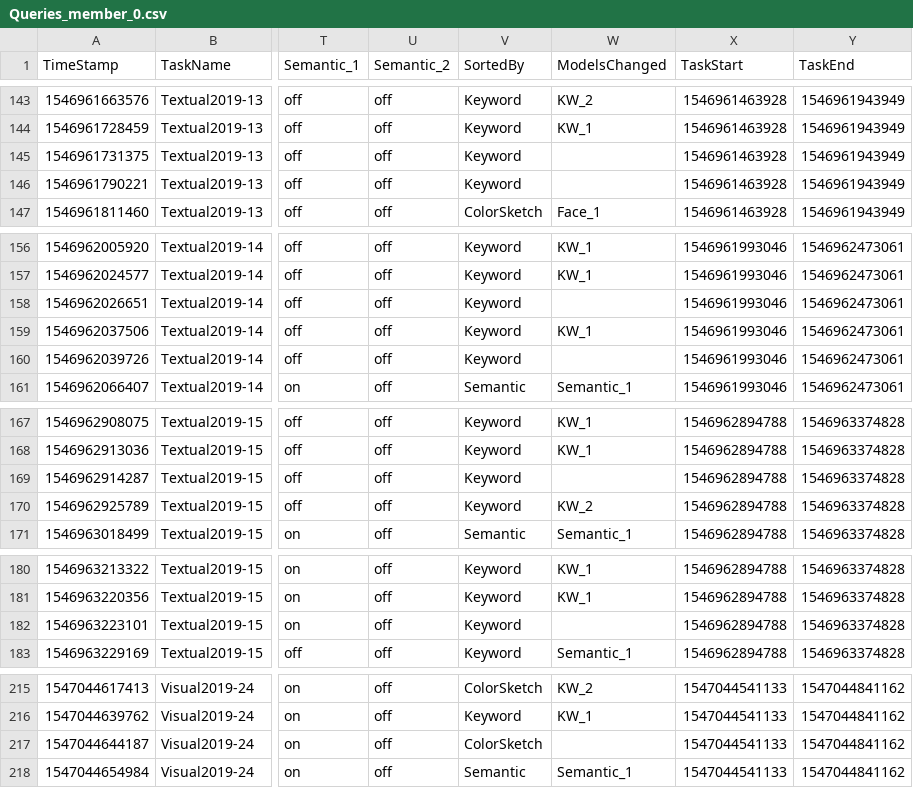
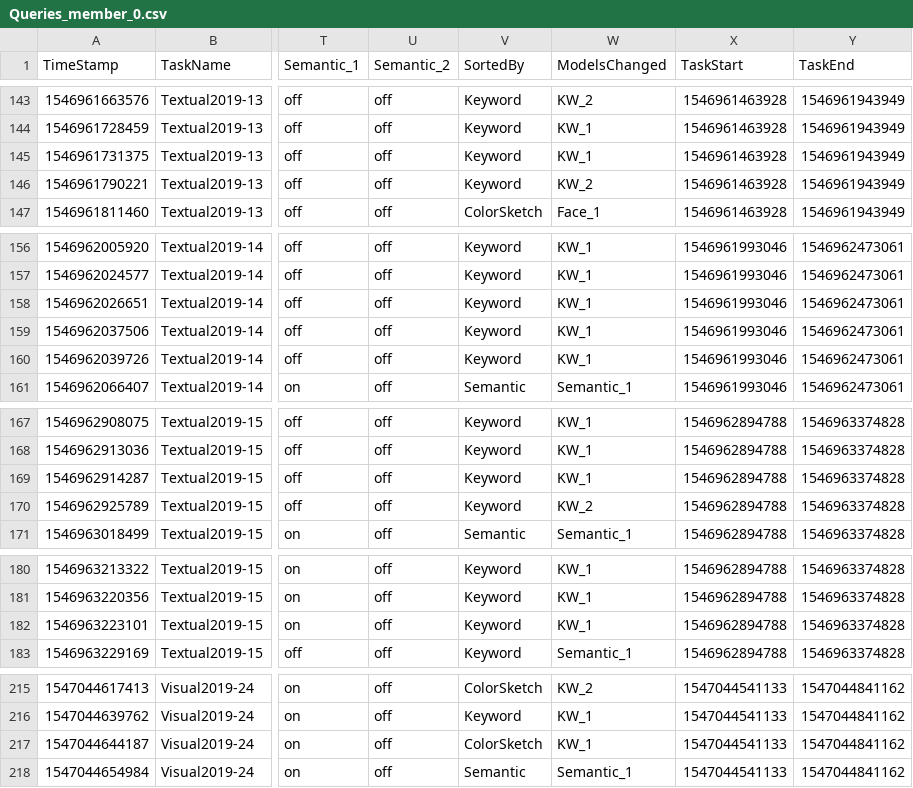
Before and after one commit to siret-junior/ViretTool, a CSV file: src/LogsProcessing/R scripts/Queries_member_0.csv, drawn as a sheet; only a part is shown, gaps mark what is left out; the diff covers the shown part only; the diff names each change by its address in the sheet, - before the commit and + after, or states it on an @@ line.

```diff
--- a/src/LogsProcessing/R scripts/Queries_member_0.csv
+++ b/src/LogsProcessing/R scripts/Queries_member_0.csv
-W145 (ModelsChanged): (empty)
+W145 (ModelsChanged): KW_1
-W146 (ModelsChanged): (empty)
+W146 (ModelsChanged): KW_2
-W158 (ModelsChanged): (empty)
+W158 (ModelsChanged): KW_1
-W160 (ModelsChanged): (empty)
+W160 (ModelsChanged): KW_1
-W169 (ModelsChanged): (empty)
+W169 (ModelsChanged): KW_1
-W182 (ModelsChanged): (empty)
+W182 (ModelsChanged): KW_1
-W217 (ModelsChanged): (empty)
+W217 (ModelsChanged): KW_1
```
Also changed, not shown: 3 edited cells elsewhere in this file, src/LogsProcessing/R scripts/Queries_member_1.csv, 1 other file.
